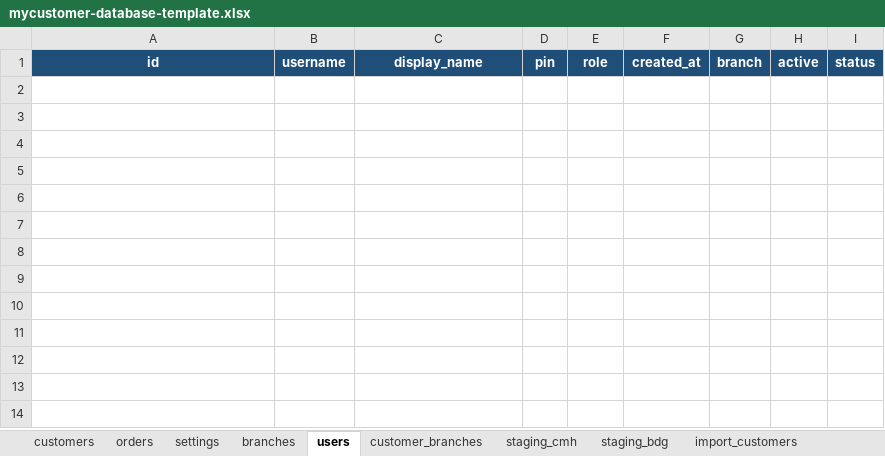
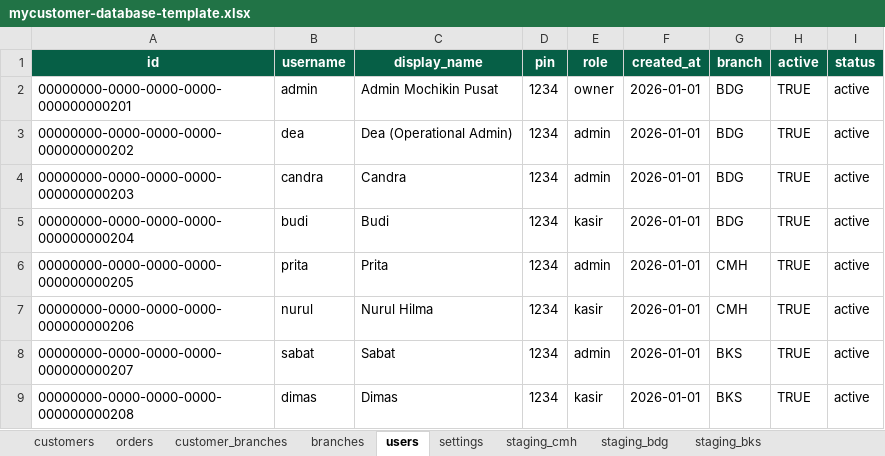
Before and after one commit to myGroomy/mochikin-apps-system, an Excel workbook: apps/mycustomer/templates/mycustomer-database-template.xlsx, sheet users, drawn as a sheet; values as stored, in another font and other column widths than the file's, no borders; the diff names each change by its address in the sheet, - before the commit and + after, or states it on an @@ line.

Commit message:
feat: standardize operational branches and seed 3-year customer simulation data

```diff
--- a/apps/mycustomer/templates/mycustomer-database-template.xlsx (sheet users)
+++ b/apps/mycustomer/templates/mycustomer-database-template.xlsx (sheet users)
+sheet tab: staging_bks
@@ sheet tab order changed: customers | orders | customer_branches | branches | users | settings | staging_cmh | staging_bdg | staging_bks @@
-A1:I1 fill: #1F4E78
+A1:I1 fill: #065F46
+row 2: 00000000-0000-0000-0000-000000000201 | admin | Admin Mochikin Pusat | 1234 | owner | 2026-01-01 | BDG | TRUE | active
+row 3: 00000000-0000-0000-0000-000000000202 | dea | Dea (Operational Admin) | 1234 | admin | 2026-01-01 | BDG | TRUE | active
+row 4: 00000000-0000-0000-0000-000000000203 | candra | Candra | 1234 | admin | 2026-01-01 | BDG | TRUE | active
+row 5: 00000000-0000-0000-0000-000000000204 | budi | Budi | 1234 | kasir | 2026-01-01 | BDG | TRUE | active
+row 6: 00000000-0000-0000-0000-000000000205 | prita | Prita | 1234 | admin | 2026-01-01 | CMH | TRUE | active
+row 7: 00000000-0000-0000-0000-000000000206 | nurul | Nurul Hilma | 1234 | kasir | 2026-01-01 | CMH | TRUE | active
+row 8: 00000000-0000-0000-0000-000000000207 | sabat | Sabat | 1234 | admin | 2026-01-01 | BKS | TRUE | active
+row 9: 00000000-0000-0000-0000-000000000208 | dimas | Dimas | 1234 | kasir | 2026-01-01 | BKS | TRUE | active
```
Also changed, not shown: sheet orders, sheet customers, sheet customer_branches, sheet branches, sheet import_orders, sheet settings, 3 more sheets, other sheet tabs, apps/stokis/templates/stokis-registry.xlsx, apps/stokis/templates/stokis-template-cabang.xlsx, 13 other files.
